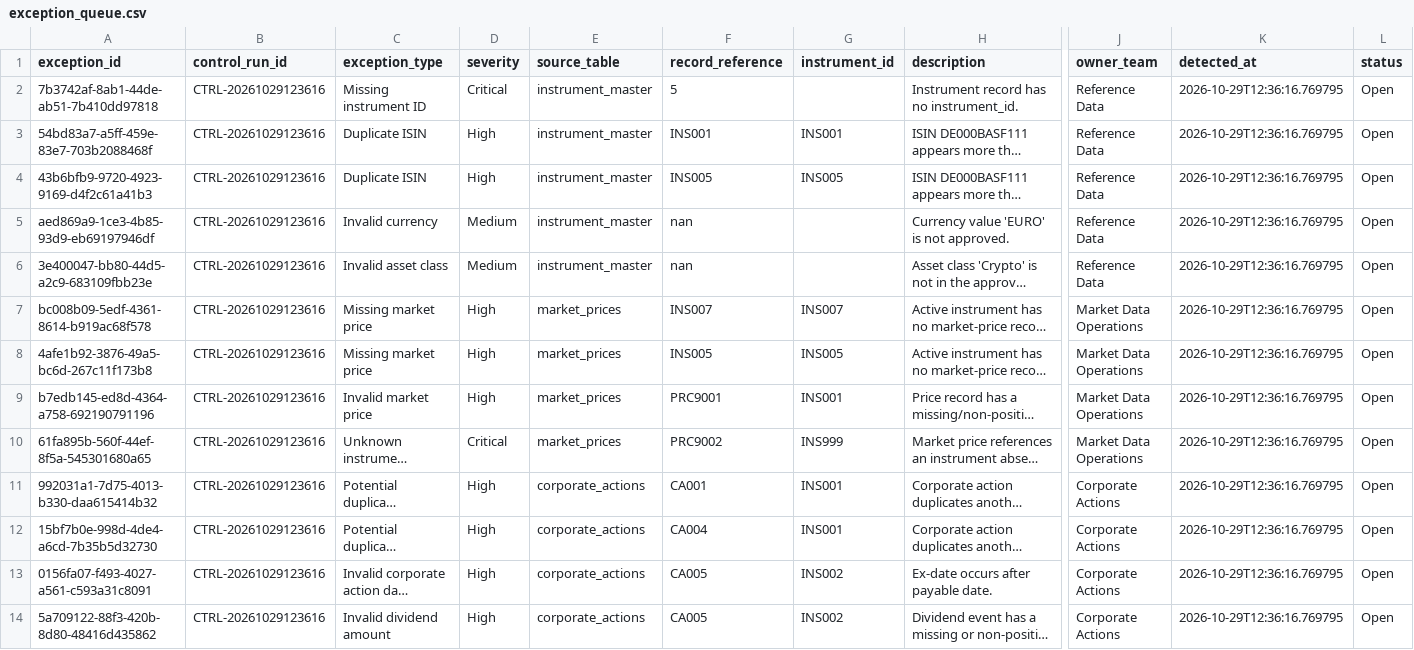
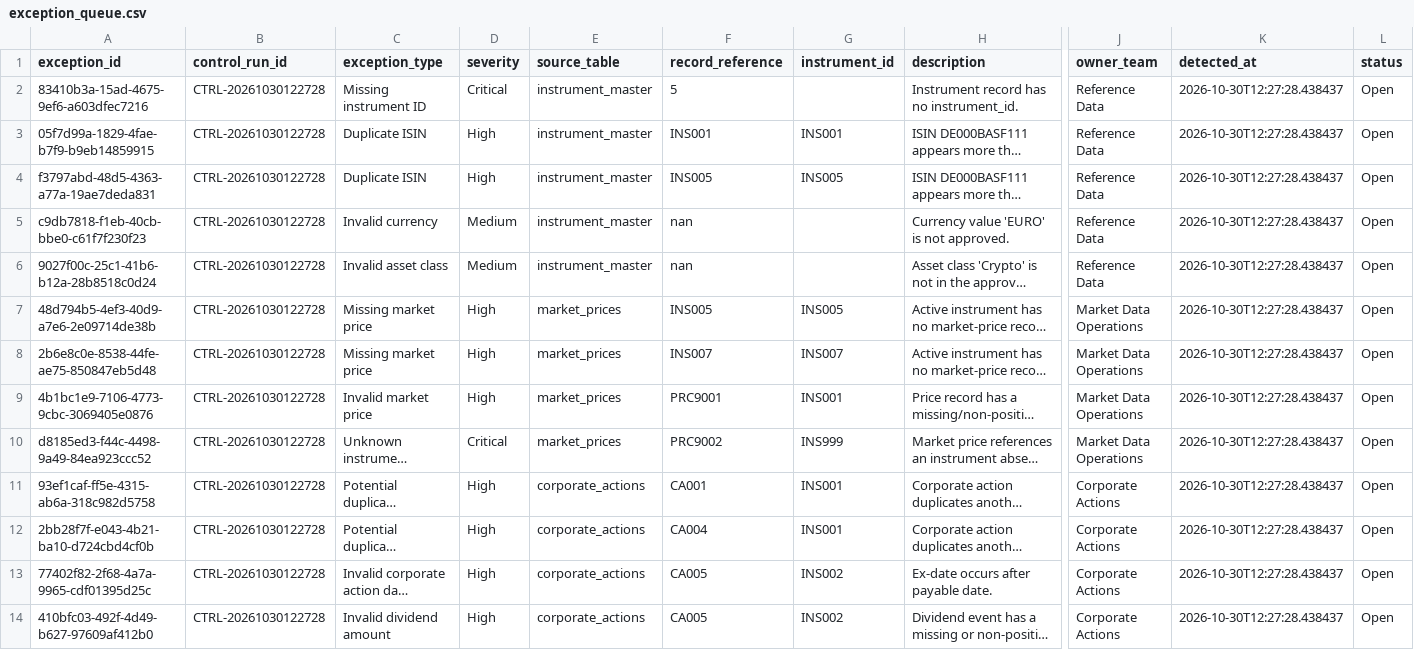
Before and after one commit to Kanss1176/trading-operations-control-room, a CSV file: data/processed/exception_queue.csv, drawn as a sheet; only a part is shown, gaps mark what is left out; long unchanged cells end in …; the diff names each change by its address in the sheet, - before the commit and + after, or states it on an @@ line.

```diff
--- a/data/processed/exception_queue.csv
+++ b/data/processed/exception_queue.csv
-A2 (exception_id): 7b3742af-8ab1-44de-ab51-7b410dd97818
+A2 (exception_id): 83410b3a-15ad-4675-9ef6-a603dfec7216
-B2:B14 (control_run_id): CTRL-20261029123616
+B2:B14 (control_run_id): CTRL-20261030122728
-K2:K14 (detected_at): 2026-10-29T12:36:16.769795
+K2:K14 (detected_at): 2026-10-30T12:27:28.438437
-A3 (exception_id): 54bd83a7-a5ff-459e-83e7-703b2088468f
+A3 (exception_id): 05f7d99a-1829-4fae-b7f9-b9eb14859915
-A4 (exception_id): 43b6bfb9-9720-4923-9169-d4f2c61a41b3
+A4 (exception_id): f3797abd-48d5-4363-a77a-19ae7deda831
-A5 (exception_id): aed869a9-1ce3-4b85-93d9-eb69197946df
+A5 (exception_id): c9db7818-f1eb-40cb-bbe0-c61f7f230f23
-A6 (exception_id): 3e400047-bb80-44d5-a2c9-683109fbb23e
+A6 (exception_id): 9027f00c-25c1-41b6-b12a-28b8518c0d24
-A7 (exception_id): bc008b09-5edf-4361-8614-b919ac68f578
+A7 (exception_id): 48d794b5-4ef3-40d9-a7e6-2e09714de38b
-F7 (record_reference): INS007
+F7 (record_reference): INS005
-G7 (instrument_id): INS007
+G7 (instrument_id): INS005
-A8 (exception_id): 4afe1b92-3876-49a5-bc6d-267c11f173b8
+A8 (exception_id): 2b6e8c0e-8538-44fe-ae75-850847eb5d48
-F8 (record_reference): INS005
+F8 (record_reference): INS007
-G8 (instrument_id): INS005
+G8 (instrument_id): INS007
-A9 (exception_id): b7edb145-ed8d-4364-a758-692190791196
+A9 (exception_id): 4b1bc1e9-7106-4773-9cbc-3069405e0876
-A10 (exception_id): 61fa895b-560f-44ef-8f5a-545301680a65
+A10 (exception_id): d8185ed3-f44c-4498-9a49-84ea923ccc52
-A11 (exception_id): 992031a1-7d75-4013-b330-daa615414b32
+A11 (exception_id): 93ef1caf-ff5e-4315-ab6a-318c982d5758
-A12 (exception_id): 15bf7b0e-998d-4de4-a6cd-7b35b5d32730
+A12 (exception_id): 2bb28f7f-e043-4b21-ba10-d724cbd4cf0b
-A13 (exception_id): 0156fa07-f493-4027-a561-c593a31c8091
+A13 (exception_id): 77402f82-2f68-4a7a-9965-cdf01395d25c
-A14 (exception_id): 5a709122-88f3-420b-8d80-48416d435862
+A14 (exception_id): 410bfc03-492f-4d49-b627-97609af412b0
```
Also changed, not shown: data/processed/reconciliation_results.csv, 1 other file.
